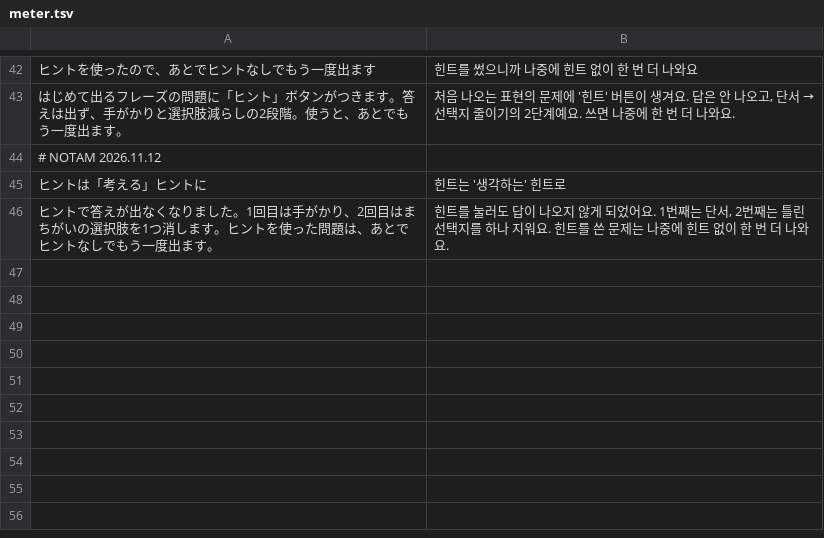
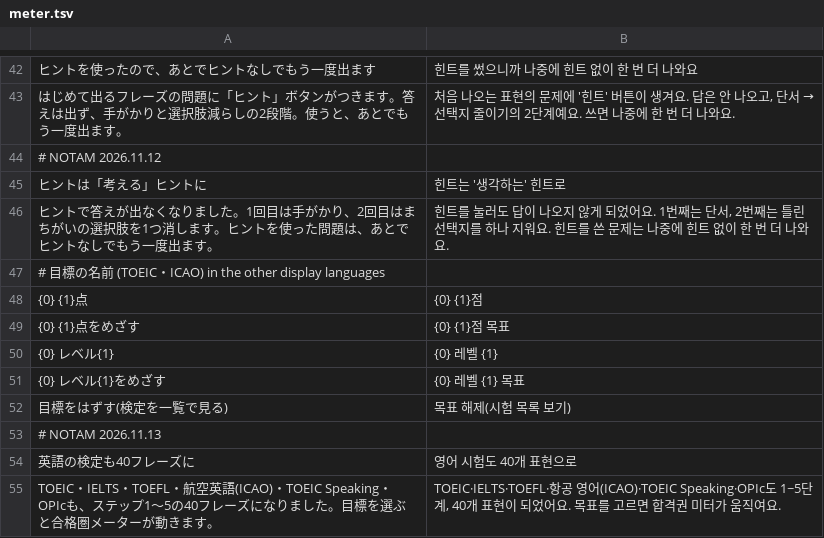
Before and after one commit to Yoshiusagi/Babel-Flight, a TSV file: app/babel-flight/i18n/ko/meter.tsv, drawn as a sheet; only a part is shown, gaps mark what is left out; the diff names each change by its address in the sheet, - before the commit and + after, or states it on an @@ line.

```diff
--- a/app/babel-flight/i18n/ko/meter.tsv
+++ b/app/babel-flight/i18n/ko/meter.tsv
+row 47: # 目標の名前 (TOEIC・ICAO) in the other display languages
+row 48: {0} {1}点 | {0} {1}점
+row 49: {0} {1}点をめざす | {0} {1}점 목표
+row 50: {0} レベル{1} | {0} 레벨 {1}
+row 51: {0} レベル{1}をめざす | {0} 레벨 {1} 목표
+row 52: 目標をはずす(検定を一覧で見る) | 목표 해제(시험 목록 보기)
+row 53: # NOTAM 2026.11.13
+row 54: 英語の検定も40フレーズに | 영어 시험도 40개 표현으로
+row 55: TOEIC・IELTS・TOEFL・航空英語(ICAO)・TOEIC Speaking・OPIcも、ステップ1〜5の40フレーズになりました。目標を選ぶと合格圏メーターが動きます。 | TOEIC·IELTS·TOEFL·항공 영어(ICAO)·TOEIC Speaking·OPIc도 1~5단계, 40개 표현이 되었어요. 목표를 고르면 합격권 미터가 움직여요.
```
Also changed, not shown: app/babel-flight/i18n/en/cabin.tsv, app/babel-flight/i18n/en/meter.tsv, 16 other files.
